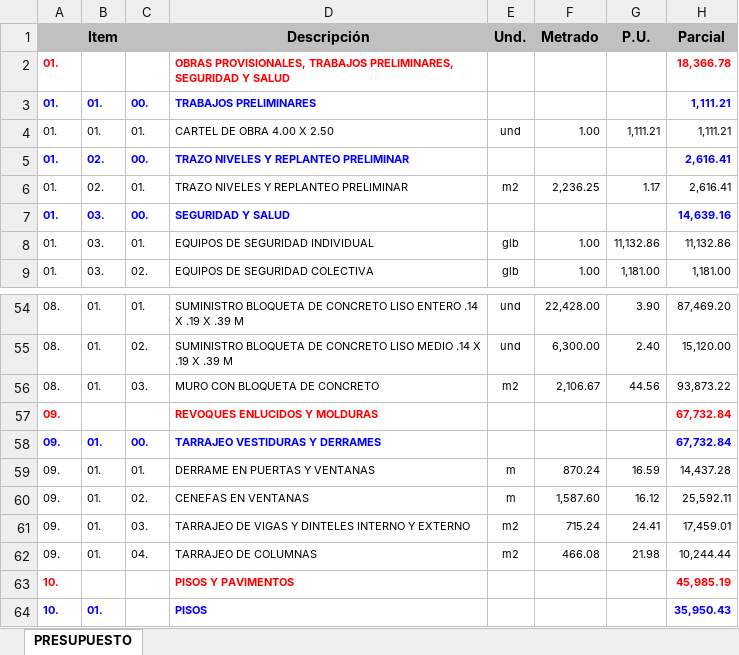
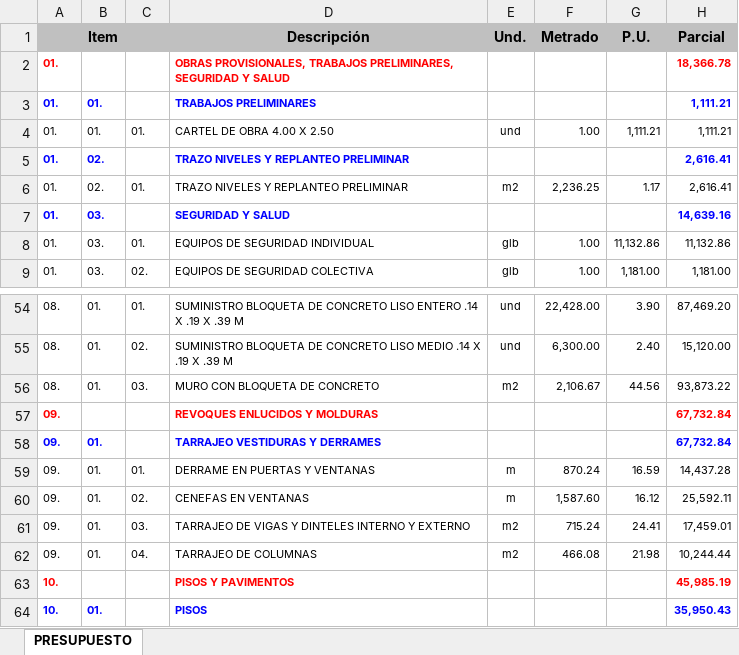
Before and after one commit to Xanitokills/WebPNVR, an Excel workbook: public/Expedientes/3__METRADOS_Y_PRESUPUESTO/NE_007---.xlsx, sheet PRESUPUESTO, drawn as a sheet; only a part is shown, gaps mark what is left out; values as stored, in another font and other column widths than the file's, no borders; the diff names each change by its address in the sheet, - before the commit and + after, or states it on an @@ line.

```diff
--- a/public/Expedientes/3__METRADOS_Y_PRESUPUESTO/NE_007---.xlsx (sheet PRESUPUESTO)
+++ b/public/Expedientes/3__METRADOS_Y_PRESUPUESTO/NE_007---.xlsx (sheet PRESUPUESTO)
-B1:C1 fill: none
+B1:C1 fill: #C0C0C0
-C3: 00.
+C3: (empty)
-C5: 00.
+C5: (empty)
-C7: 00.
+C7: (empty)
-C58: 00.
+C58: (empty)
```
Also changed, not shown: public/Expedientes/3__METRADOS_Y_PRESUPUESTO/NE_007.xlsx, 7 other files.
